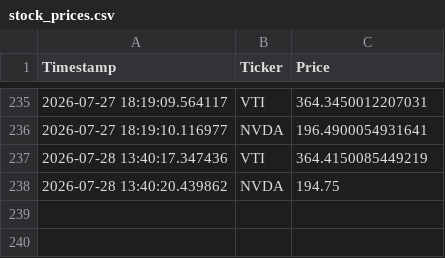
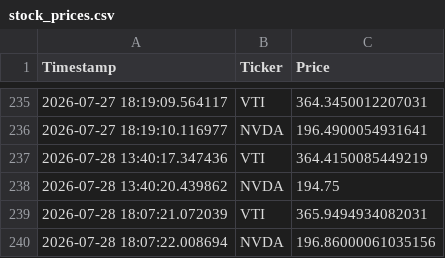
Before and after one commit to Grant-Shepardson/ETF-Stocks, a CSV file: stock_prices.csv, drawn as a sheet; only a part is shown, gaps mark what is left out.

```diff
--- a/stock_prices.csv
+++ b/stock_prices.csv
@@ -238 +238,3 @@ Timestamp,Ticker,Price
 2026-07-28 13:40:20.439862,NVDA,194.75
+2026-07-28 18:07:21.072039,VTI,365.9494934082031
+2026-07-28 18:07:22.008694,NVDA,196.86000061035156
```
